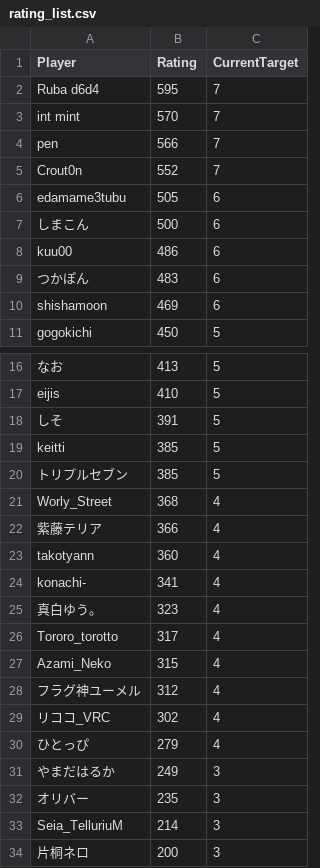
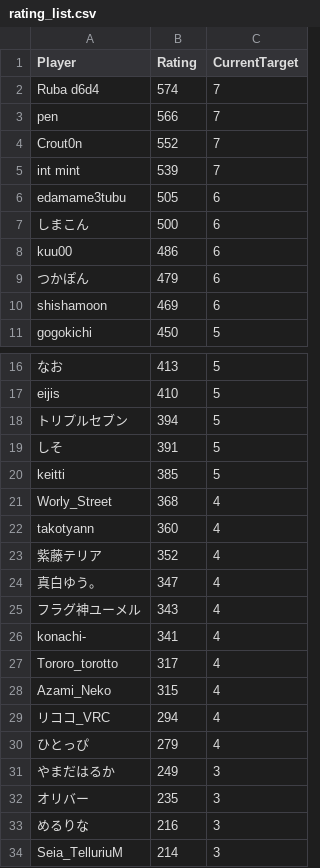
Before and after one commit to eijis-pan/CaromFargoRanking, a CSV file: src/CaromFargoRanking/data/rating_list.csv, drawn as a sheet; only a part is shown, gaps mark what is left out; the shorter side is filled out with more unchanged rows.

Commit message:
GitHub Actions から差分を Push

```diff
--- a/src/CaromFargoRanking/data/rating_list.csv
+++ b/src/CaromFargoRanking/data/rating_list.csv
@@ -1,6 +1,6 @@
 "Player","Rating","CurrentTarget"
-"Ruba d6d4","595","7"
-"int mint","570","7"
+"Ruba d6d4","574","7"
 "pen","566","7"
 "Crout0n","552","7"
+"int mint","539","7"
 "edamame3tubu","505","6"
@@ -8,3 +8,3 @@
 "kuu00","486","6"
-"つかぽん","483","6"
+"つかぽん","479","6"
 "shishamoon","469","6"
@@ -17,14 +17,14 @@
 "eijis","410","5"
+"トリプルセブン","394","5"
 "しそ","391","5"
 "keitti","385","5"
-"トリプルセブン","385","5"
 "Worly_Street","368","4"
-"紫藤テリア","366","4"
 "takotyann","360","4"
+"紫藤テリア","352","4"
+"真白ゆう。","347","4"
+"フラグ神ユーメル","343","4"
 "konachi-","341","4"
-"真白ゆう。","323","4"
 "Tororo_torotto","317","4"
 "Azami_Neko","315","4"
-"フラグ神ユーメル","312","4"
-"リココ_VRC","302","4"
+"リココ_VRC","294","4"
 "ひとっぴ","279","4"
@@ -32,2 +32,3 @@
 "オリバー","235","3"
+"めるりな","216","3"
 "Seia_TelluriuM","214","3"
```
